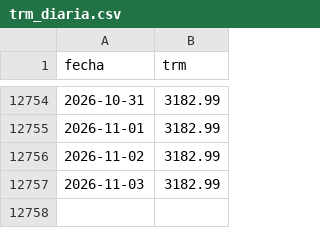
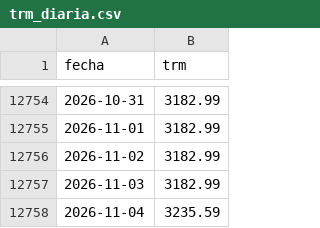
Before and after one commit to nicolasfgc/Indicadores-economia-colombiana, a CSV file: datos/tasas/trm_diaria.csv, drawn as a sheet; only a part is shown, gaps mark what is left out.

```diff
--- a/datos/tasas/trm_diaria.csv
+++ b/datos/tasas/trm_diaria.csv
@@ -12757 +12757,2 @@ fecha,trm
 2026-11-03,3182.99
+2026-11-04,3235.59
```
Also changed, not shown: datos/tasas/datos.csv, datos/tasas/tasas_diarias.csv, 2 other files.
